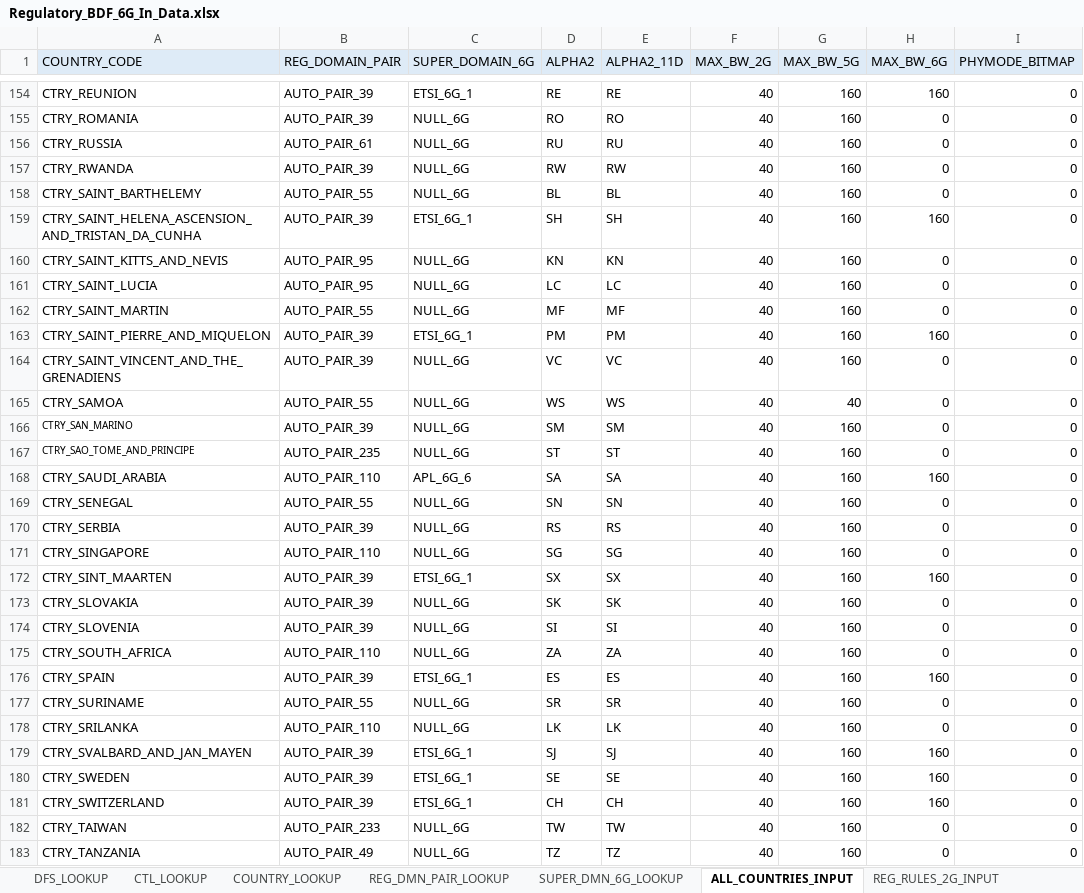
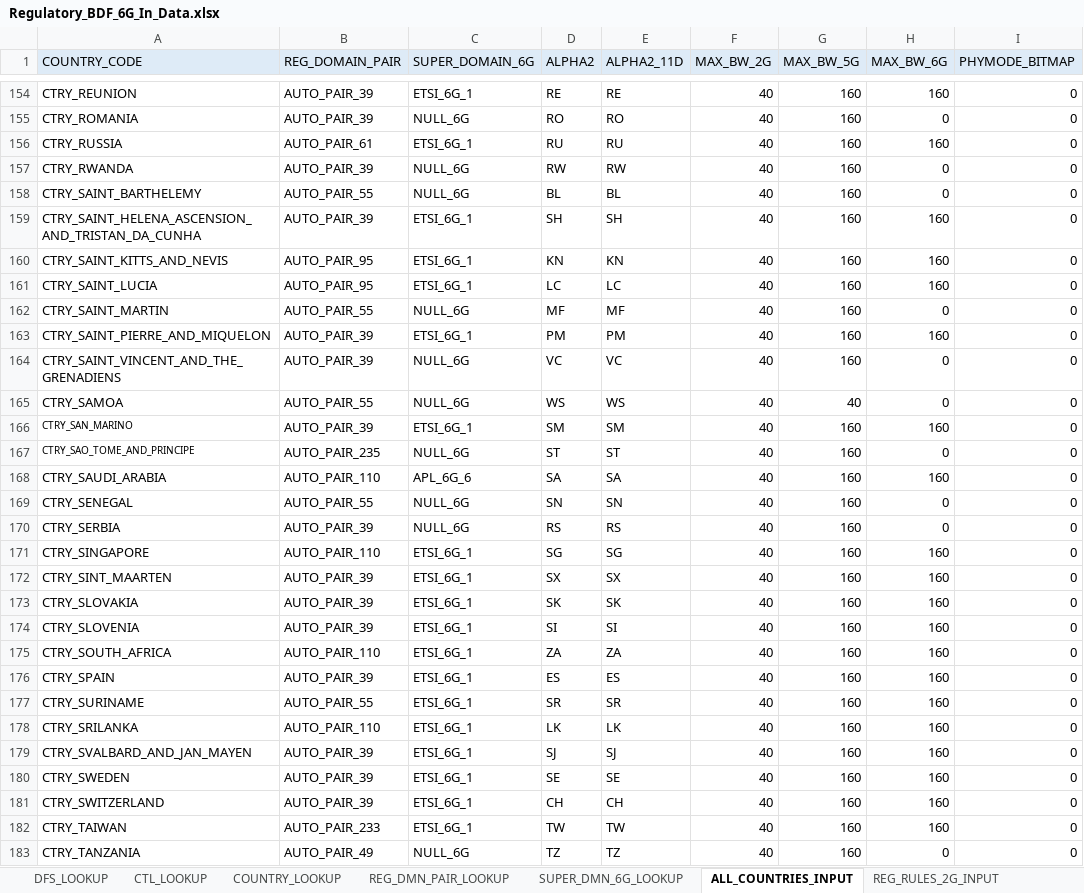
Before and after one commit to gotenksIN/wlan, an Excel workbook: wlan/phyrf_svc/tools/bdfUtil/Regulatory_BDF_tools/Regulatory_BDF_6G_In_Data.xlsx, sheet ALL_COUNTRIES_INPUT, drawn as a sheet; only a part is shown, gaps mark what is left out; values as stored, in another font and other column widths than the file's, no borders; the diff covers the shown part only; the diff names each change by its address in the sheet, - before the commit and + after, or states it on an @@ line.

Commit message:
Import lost changes from WLAN.HSP.2.0.c10-00465-QCAHSPSWPL_V1_V2_SILICONZ-1 after switching to Pong
Signed-off-by: Omkar Chandorkar <gotenksIN@aospa.co>

```diff
--- a/wlan/phyrf_svc/tools/bdfUtil/Regulatory_BDF_tools/Regulatory_BDF_6G_In_Data.xlsx (sheet ALL_COUNTRIES_INPUT)
+++ b/wlan/phyrf_svc/tools/bdfUtil/Regulatory_BDF_tools/Regulatory_BDF_6G_In_Data.xlsx (sheet ALL_COUNTRIES_INPUT)
-C156 (SUPER_DOMAIN_6G): NULL_6G
+C156 (SUPER_DOMAIN_6G): ETSI_6G_1
-H156 (MAX_BW_6G): 0
+H156 (MAX_BW_6G): 160
-C160:C161 (SUPER_DOMAIN_6G): NULL_6G
+C160:C161 (SUPER_DOMAIN_6G): ETSI_6G_1
-H160:H161 (MAX_BW_6G): 0
+H160:H161 (MAX_BW_6G): 160
-C166 (SUPER_DOMAIN_6G): NULL_6G
+C166 (SUPER_DOMAIN_6G): ETSI_6G_1
-H166 (MAX_BW_6G): 0
+H166 (MAX_BW_6G): 160
-C171 (SUPER_DOMAIN_6G): NULL_6G
+C171 (SUPER_DOMAIN_6G): ETSI_6G_1
-H171 (MAX_BW_6G): 0
+H171 (MAX_BW_6G): 160
-C173:C175 (SUPER_DOMAIN_6G): NULL_6G
+C173:C175 (SUPER_DOMAIN_6G): ETSI_6G_1
-H173:H175 (MAX_BW_6G): 0
+H173:H175 (MAX_BW_6G): 160
-C177:C178 (SUPER_DOMAIN_6G): NULL_6G
+C177:C178 (SUPER_DOMAIN_6G): ETSI_6G_1
-H177:H178 (MAX_BW_6G): 0
+H177:H178 (MAX_BW_6G): 160
-C182 (SUPER_DOMAIN_6G): NULL_6G
+C182 (SUPER_DOMAIN_6G): ETSI_6G_1
-H182 (MAX_BW_6G): 0
+H182 (MAX_BW_6G): 160
```
Also changed, not shown: 52 edited cells elsewhere in this sheet, sheet REGDB_VERSION_HISTORY, 3 other files.
